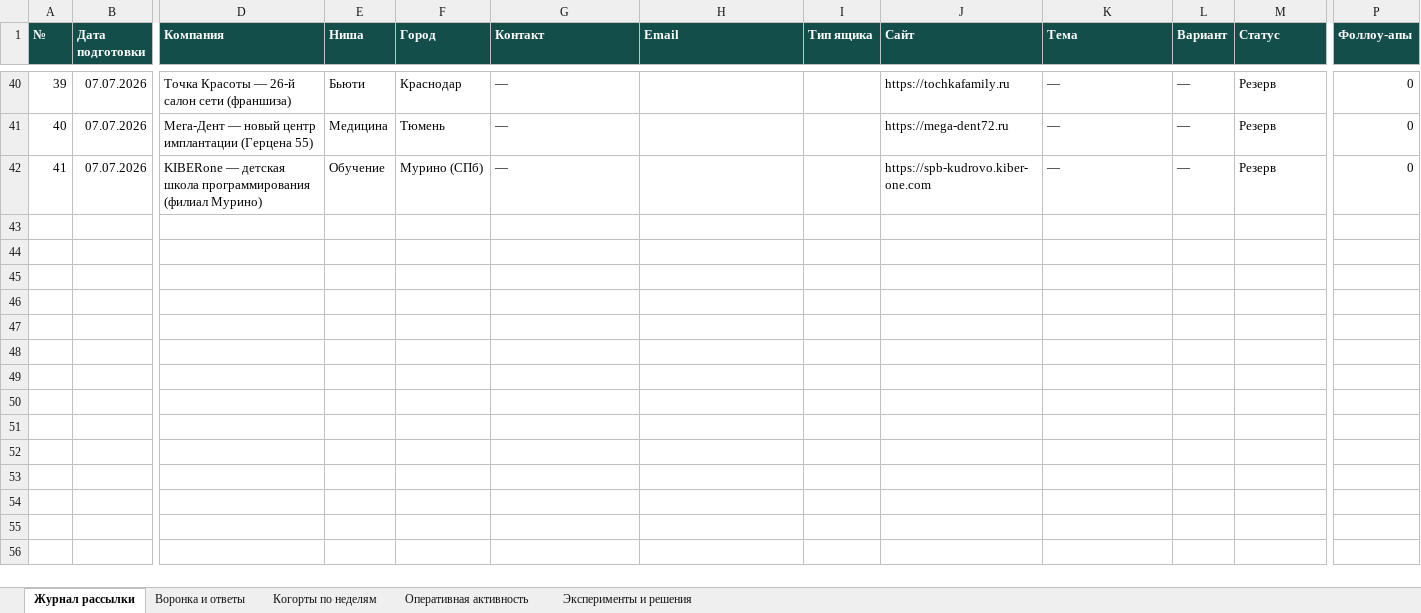
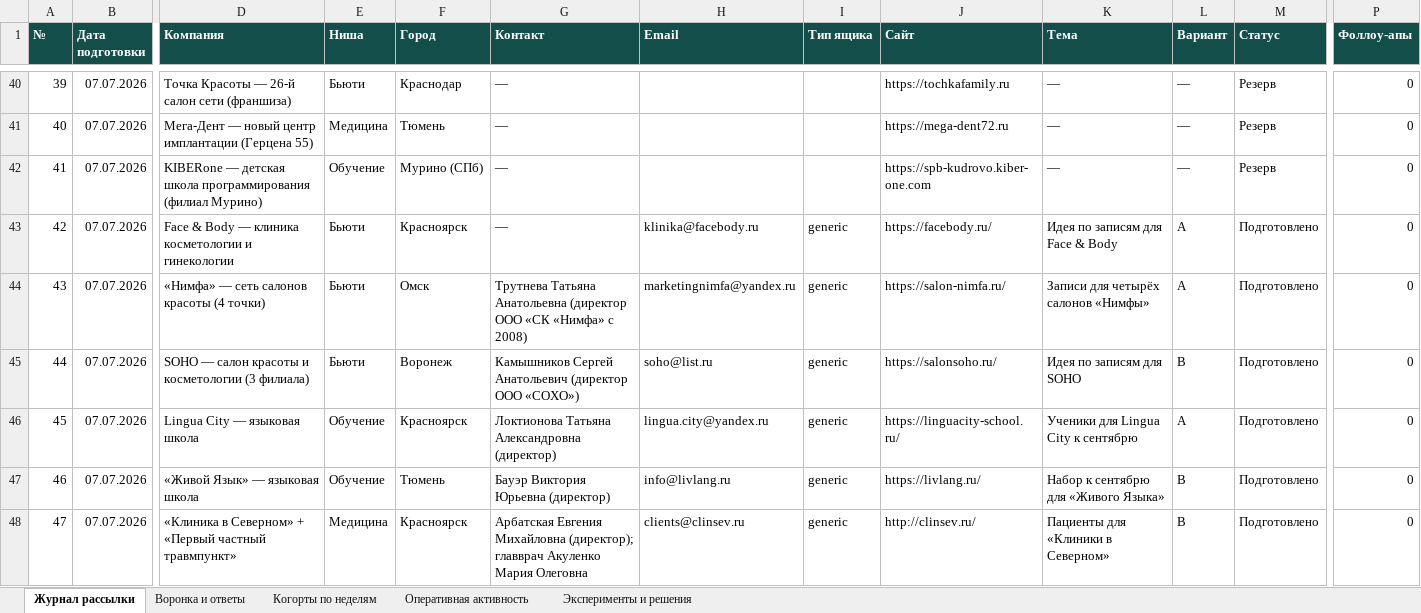
Before and after one commit to CaptPluton/testing-repositity, an Excel workbook: sales-agent/report/report.xlsx, sheet Журнал рассылки, drawn as a sheet; only a part is shown, gaps mark what is left out; values as stored, in another font and other column widths than the file's, no borders; rows hold the shown columns only; the diff covers the shown part only; the diff names each change by its address in the sheet, - before the commit and + after, or states it on an @@ line.

```diff
--- a/sales-agent/report/report.xlsx (sheet Журнал рассылки)
+++ b/sales-agent/report/report.xlsx (sheet Журнал рассылки)
+row 43: 42 | 07.07.2026 | Face & Body — клиника косметологии и гинекологии | Бьюти | Красноярск | — | klinika@facebody.ru | generic | https://facebody.ru/ | Идея по записям для Face & Body | A | Подготовлено | 0
+row 44: 43 | 07.07.2026 | «Нимфа» — сеть салонов красоты (4 точки) | Бьюти | Омск | Трутнева Татьяна Анатольевна (директор ООО «СК «Нимфа» с 2008) | marketingnimfa@yandex.ru | generic | https://salon-nimfa.ru/ | Записи для четырёх салонов «Нимфы» | A | Подготовлено | 0
+row 45: 44 | 07.07.2026 | SOHO — салон красоты и косметологии (3 филиала) | Бьюти | Воронеж | Камышников Сергей Анатольевич (директор ООО «СОХО») | soho@list.ru | generic | https://salonsoho.ru/ | Идея по записям для SOHO | B | Подготовлено | 0
+row 46: 45 | 07.07.2026 | Lingua City — языковая школа | Обучение | Красноярск | Локтионова Татьяна Александровна (директор) | lingua.city@yandex.ru | generic | https://linguacity-school.ru/ | Ученики для Lingua City к сентябрю | A | Подготовлено | 0
+row 47: 46 | 07.07.2026 | «Живой Язык» — языковая школа | Обучение | Тюмень | Бауэр Виктория Юрьевна (директор) | info@livlang.ru | generic | https://livlang.ru/ | Набор к сентябрю для «Живого Языка» | B | Подготовлено | 0
+row 48: 47 | 07.07.2026 | «Клиника в Северном» + «Первый частный травмпункт» | Медицина | Красноярск | Арбатская Евгения Михайловна (директор); главврач Акуленко Мария Олеговна | clients@clinsev.ru | generic | http://clinsev.ru/ | Пациенты для «Клиники в Северном» | B | Подготовлено | 0
```
Also changed, not shown: 6 added rows and 13 edited cells elsewhere in this sheet, sheet Воронка и ответы, sheet Оперативная активность, 2 other files.
